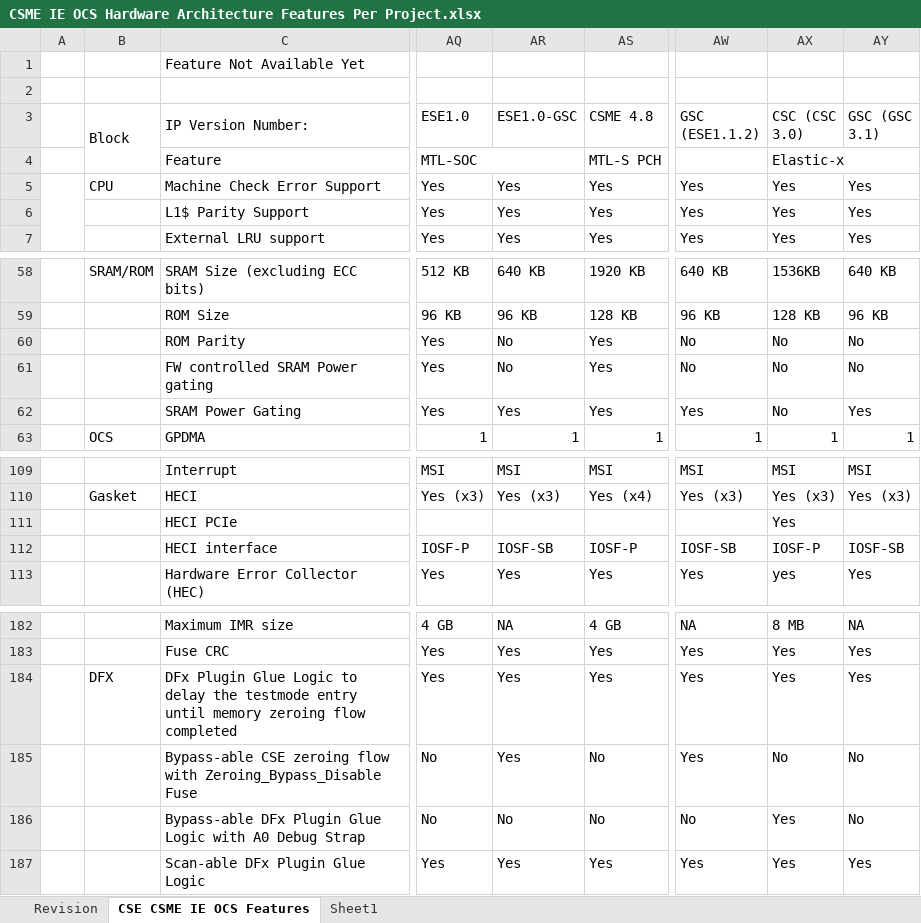
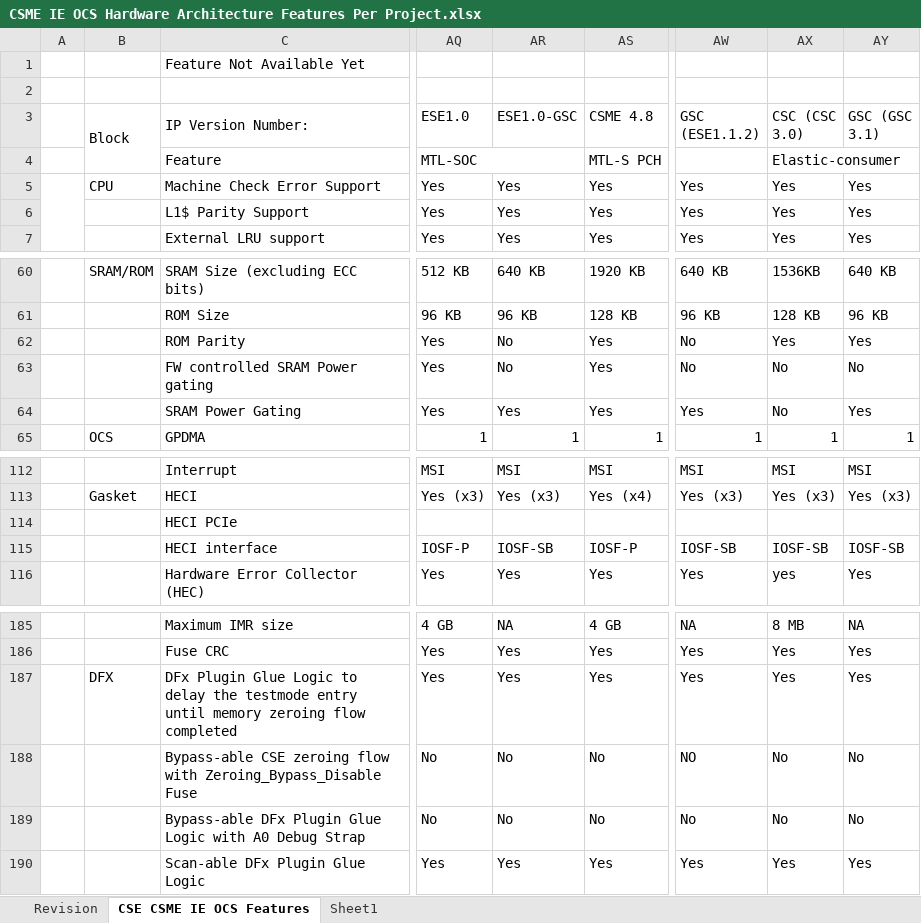
Before and after one commit to jason-ytsao/exp_submodule, an Excel workbook: ArchSpecs/Working/CSME IE OCS Hardware Architecture Features Per Project.xlsx, sheet CSE CSME IE OCS Features, drawn as a sheet; only a part is shown, gaps mark what is left out; values as stored, in another font and other column widths than the file's, no cell formats; addresses are those after the commit; the diff covers the shown part only; the diff names each change by its address in the sheet, - before the commit and + after, or states it on an @@ line.

Commit message:
CSC and GSC configuration
[git-p4: depot-paths = "//depot/projects/coe/CSME/": change = 792920]

```diff
--- a/ArchSpecs/Working/CSME IE OCS Hardware Architecture Features Per Project.xlsx (sheet CSE CSME IE OCS Features)
+++ b/ArchSpecs/Working/CSME IE OCS Hardware Architecture Features Per Project.xlsx (sheet CSE CSME IE OCS Features)
-AX4 (CSC (CSC 3.0)): Elastic-x
+AX4 (CSC (CSC 3.0)): Elastic-consumer
-AX62 (CSC (CSC 3.0)): No
+AX62 (CSC (CSC 3.0)): Yes
-AY62 (GSC (GSC 3.1)): No
+AY62 (GSC (GSC 3.1)): Yes
-AX114 (CSC (CSC 3.0)): Yes
+AX114 (CSC (CSC 3.0)): (empty)
-AX115 (CSC (CSC 3.0)): IOSF-P
+AX115 (CSC (CSC 3.0)): IOSF-SB
-AR188 (ESE1.0-GSC): Yes
+AR188 (ESE1.0-GSC): No
-AW188 (GSC (ESE1.1.2)): Yes
+AW188 (GSC (ESE1.1.2)): NO
-AX189 (CSC (CSC 3.0)): Yes
+AX189 (CSC (CSC 3.0)): No
```
Also changed, not shown: 3 added rows and 17 edited cells elsewhere in this sheet, sheet Revision, cell formats.
